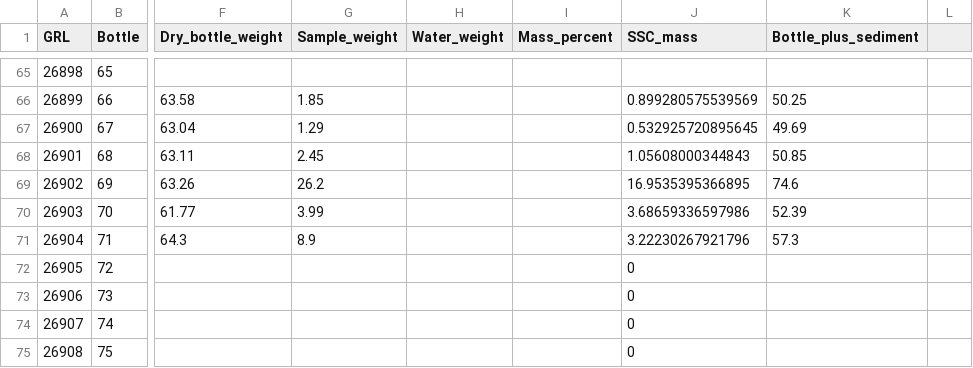
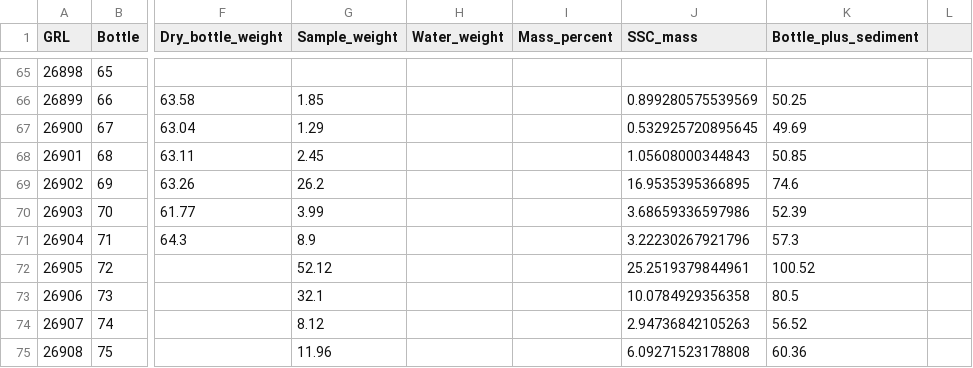
Before and after one commit to ethan-pierce/ird-manuscript, a CSV file: field-data/NuupKangerlua_ssc_results.csv, drawn as a sheet; only a part is shown, gaps mark what is left out; the diff names each change by its address in the sheet, - before the commit and + after, or states it on an @@ line.

```diff
--- a/field-data/NuupKangerlua_ssc_results.csv
+++ b/field-data/NuupKangerlua_ssc_results.csv
-G72 (Sample_weight): (empty)
+G72 (Sample_weight): 52.12
-J72 (SSC_mass): 0
+J72 (SSC_mass): 25.2519379844961
-K72 (Bottle_plus_sediment): (empty)
+K72 (Bottle_plus_sediment): 100.52
-G73 (Sample_weight): (empty)
+G73 (Sample_weight): 32.1
-J73 (SSC_mass): 0
+J73 (SSC_mass): 10.0784929356358
-K73 (Bottle_plus_sediment): (empty)
+K73 (Bottle_plus_sediment): 80.5
-G74 (Sample_weight): (empty)
+G74 (Sample_weight): 8.12
-J74 (SSC_mass): 0
+J74 (SSC_mass): 2.94736842105263
-K74 (Bottle_plus_sediment): (empty)
+K74 (Bottle_plus_sediment): 56.52
-G75 (Sample_weight): (empty)
+G75 (Sample_weight): 11.96
-J75 (SSC_mass): 0
+J75 (SSC_mass): 6.09271523178808
-K75 (Bottle_plus_sediment): (empty)
+K75 (Bottle_plus_sediment): 60.36
```
Also changed, not shown: field-data/SAMPLEWEIGHTS_EQ22icebergsamples.csv, 27 other files.
